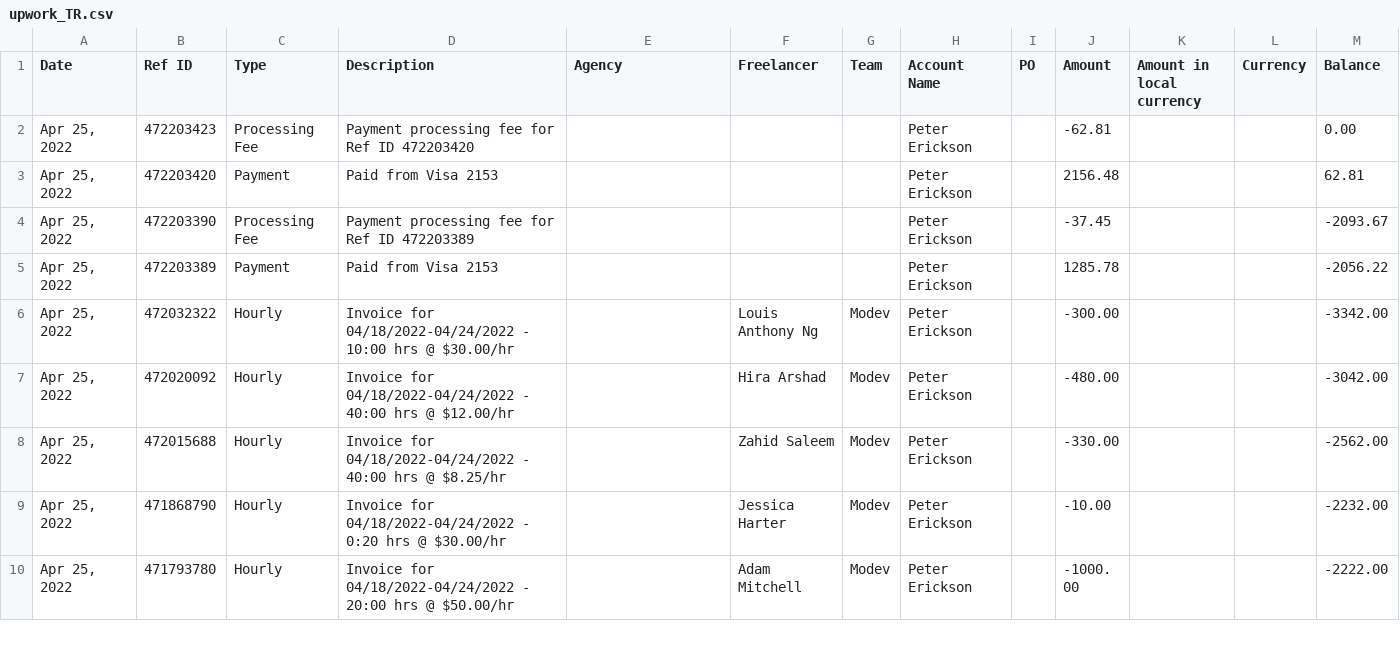
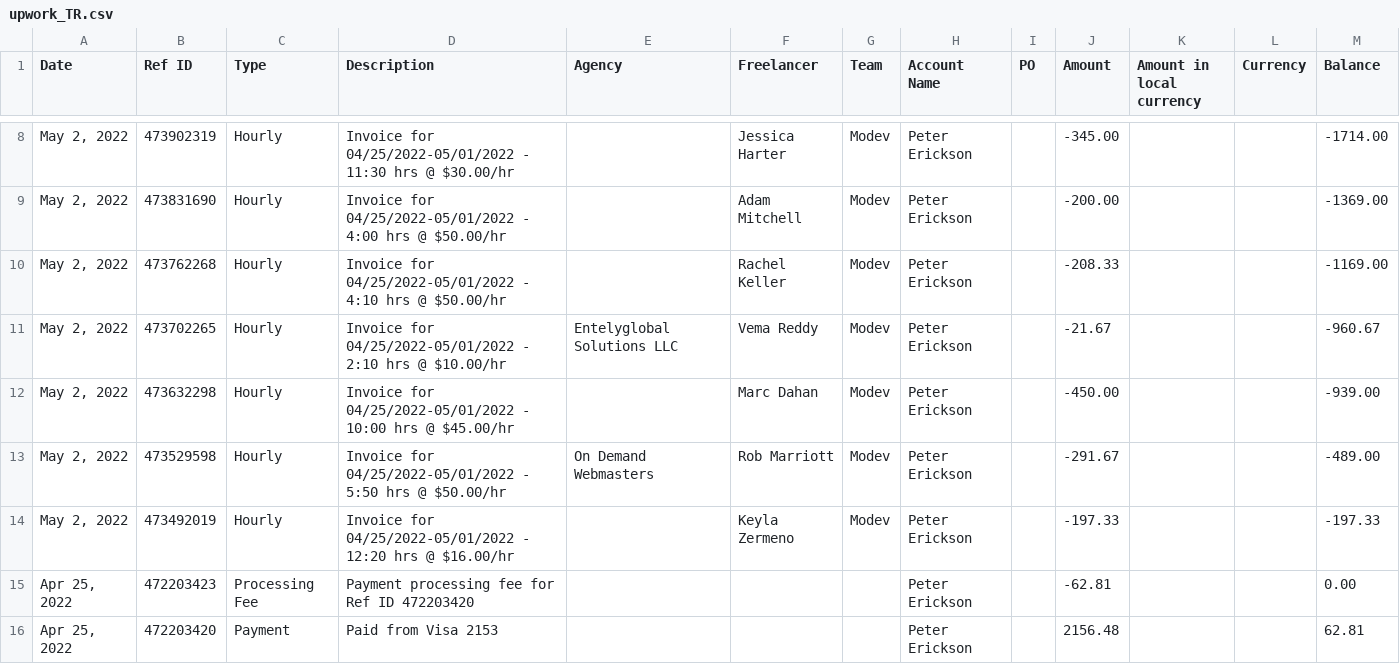
Before and after one commit to Abenezer-y/Dashboard, a CSV file: downloaded_files/upwork_TR.csv, drawn as a sheet; only a part is shown, gaps mark what is left out; the shorter side is filled out with more unchanged rows; the diff covers the shown part only; the diff names each change by its address in the sheet, - before the commit and + after, or states it on an @@ line.

```diff
--- a/downloaded_files/upwork_TR.csv
+++ b/downloaded_files/upwork_TR.csv
+row 8: May 2, 2022 | 473902319 | Hourly | Invoice for 04/25/2022-05/01/2022 - 11:30 hrs @ $30.00/hr |  | Jessica Harter | Modev | Peter Erickson |  | -345.00 |  |  | -1714.00
+row 9: May 2, 2022 | 473831690 | Hourly | Invoice for 04/25/2022-05/01/2022 - 4:00 hrs @ $50.00/hr |  | Adam Mitchell | Modev | Peter Erickson |  | -200.00 |  |  | -1369.00
+row 10: May 2, 2022 | 473762268 | Hourly | Invoice for 04/25/2022-05/01/2022 - 4:10 hrs @ $50.00/hr |  | Rachel Keller | Modev | Peter Erickson |  | -208.33 |  |  | -1169.00
+row 11: May 2, 2022 | 473702265 | Hourly | Invoice for 04/25/2022-05/01/2022 - 2:10 hrs @ $10.00/hr | Entelyglobal Solutions LLC | Vema Reddy | Modev | Peter Erickson |  | -21.67 |  |  | -960.67
+row 12: May 2, 2022 | 473632298 | Hourly | Invoice for 04/25/2022-05/01/2022 - 10:00 hrs @ $45.00/hr |  | Marc Dahan | Modev | Peter Erickson |  | -450.00 |  |  | -939.00
+row 13: May 2, 2022 | 473529598 | Hourly | Invoice for 04/25/2022-05/01/2022 - 5:50 hrs @ $50.00/hr | On Demand Webmasters | Rob Marriott | Modev | Peter Erickson |  | -291.67 |  |  | -489.00
+row 14: May 2, 2022 | 473492019 | Hourly | Invoice for 04/25/2022-05/01/2022 - 12:20 hrs @ $16.00/hr |  | Keyla Zermeno | Modev | Peter Erickson |  | -197.33 |  |  | -197.33
```
Also changed, not shown: 6 added rows elsewhere in this file, downloaded_files/amex.csv, downloaded_files/bill_payments.csv, 12 other files.
